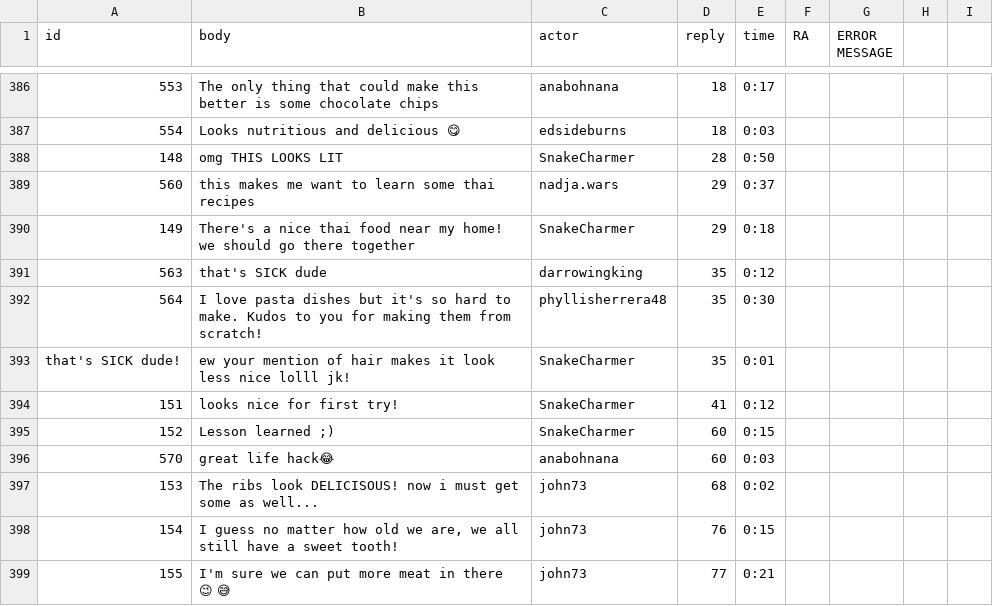
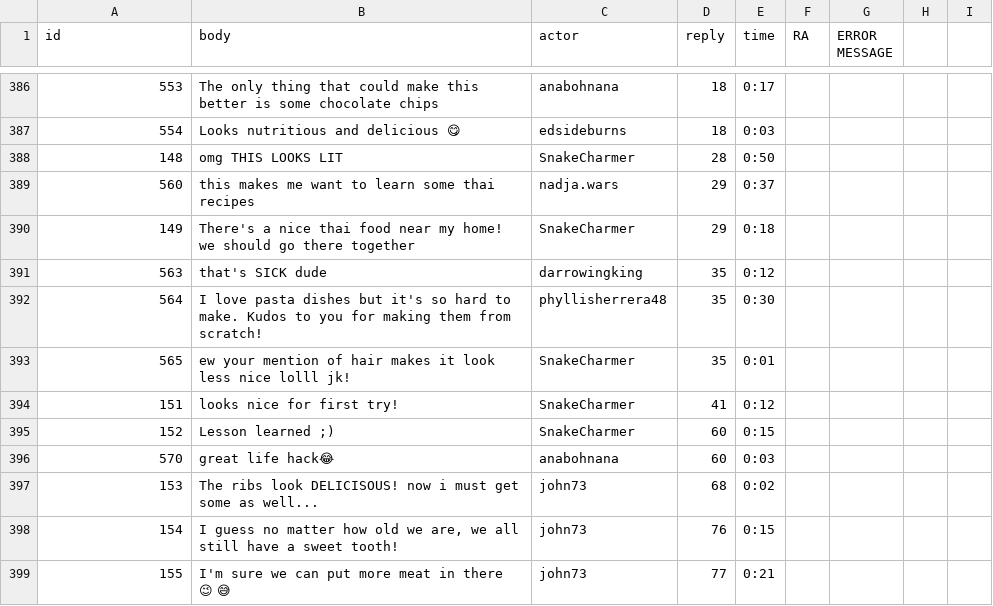
Before and after one commit to ZhilaAghajari/truman, a CSV file: input/replies.csv, drawn as a sheet; only a part is shown, gaps mark what is left out.

Commit message:
updates

```diff
--- a/input/replies.csv
+++ b/input/replies.csv
@@ -392,3 +392,3 @@ id,body,actor,reply,time,RA,ERROR MESSAGE,,
 564,I love pasta dishes but it's so hard to make. Kudos to you for making them from scratch!,phyllisherrera48,35,0:30,,,,
-that's SICK dude!,ew your mention of hair makes it look less nice lolll jk!,SnakeCharmer,35,0:01,,,,
+565,ew your mention of hair makes it look less nice lolll jk!,SnakeCharmer,35,0:01,,,,
 151,looks nice for first try!,SnakeCharmer,41,0:12,,,,
```
